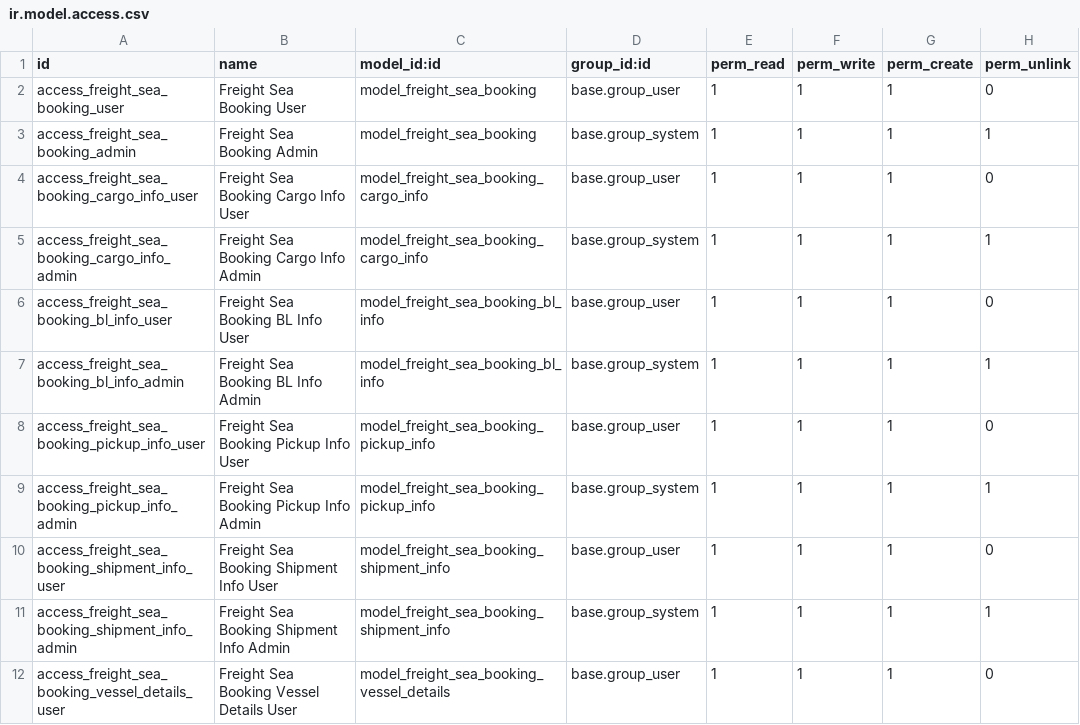
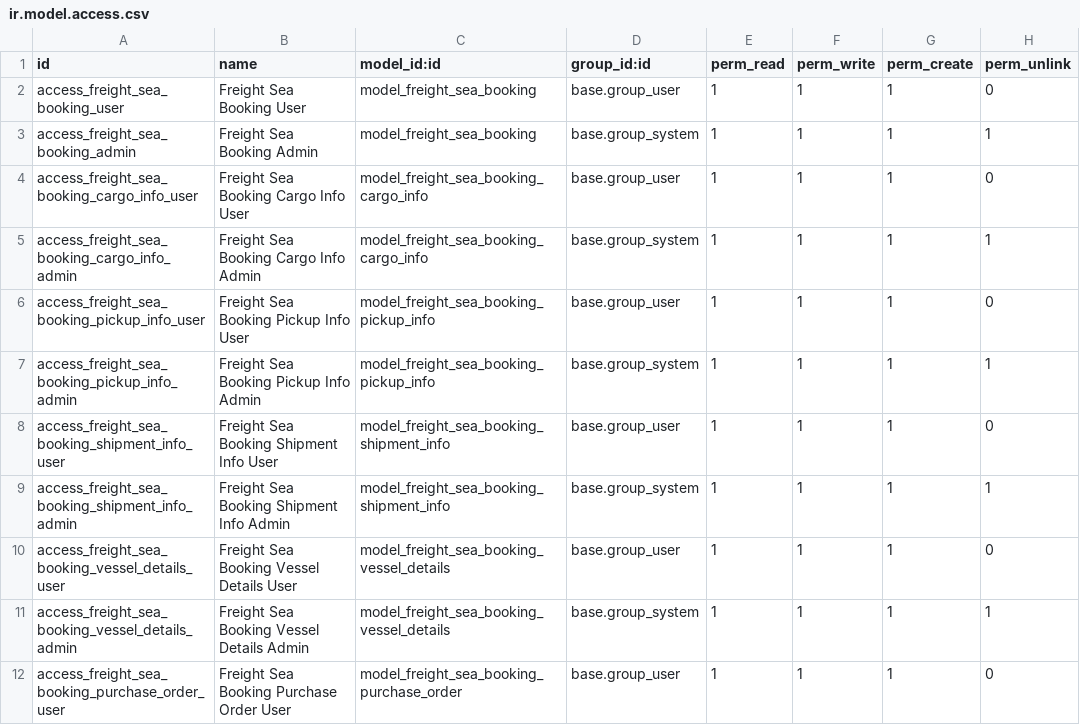
Before and after one commit to clavisdev9-bit/MODULE_FF_WPC, a CSV file: addons/freight_forwarding/security/sea/sales/ir.model.access.csv, drawn as a sheet; only a part is shown; the shorter side is filled out with more unchanged rows; the diff names each change by its address in the sheet, - before the commit and + after, or states it on an @@ line.

Commit message:
refactor(sea/booking): remove bl_info model, compute shipper/consignee/notify_party address without contact name

```diff
--- a/addons/freight_forwarding/security/sea/sales/ir.model.access.csv
+++ b/addons/freight_forwarding/security/sea/sales/ir.model.access.csv
-row 6: access_freight_sea_booking_bl_info_user | Freight Sea Booking BL Info User | model_freight_sea_booking_bl_info | base.group_user | 1 | 1 | 1 | 0
-row 7: access_freight_sea_booking_bl_info_admin | Freight Sea Booking BL Info Admin | model_freight_sea_booking_bl_info | base.group_system | 1 | 1 | 1 | 1
```
Also changed, not shown: 5 other files.
